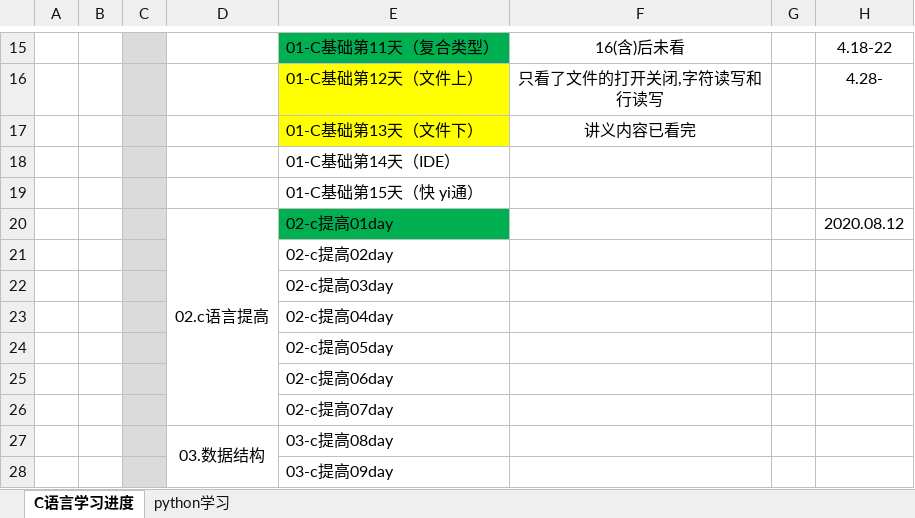
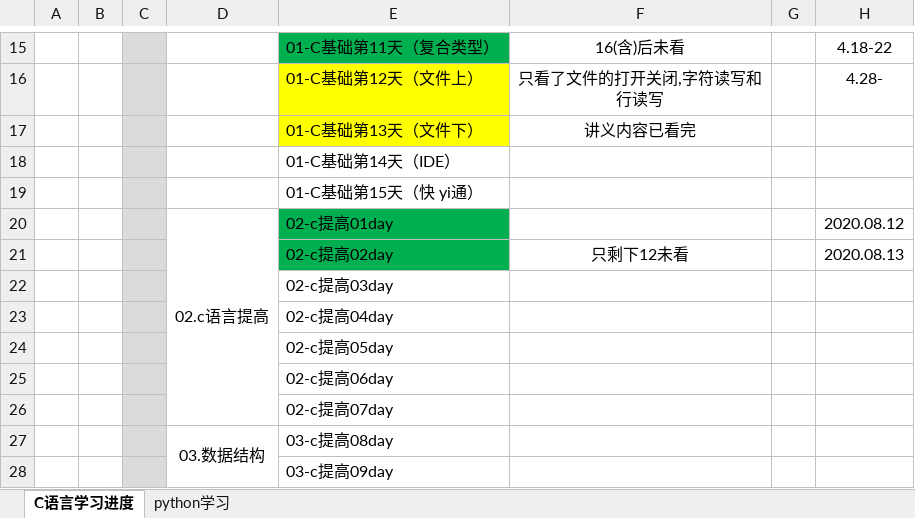
Before and after one commit to zzggxx/Summary, an Excel workbook: 0_C和python学习计划.xlsx, sheet C语言学习进度, drawn as a sheet; only a part is shown, gaps mark what is left out; values as stored, in another font and other column widths than the file's, no borders; removed rows and columns are numbered as before the commit, all else as after; the diff names each change by its address in the sheet, - before the commit and + after, or states it on an @@ line.

```diff
--- a/0_C和python学习计划.xlsx (sheet C语言学习进度)
+++ b/0_C和python学习计划.xlsx (sheet C语言学习进度)
-row 21:  |  |  |  | 02-c提高02day
+row 21:  |  |  |  | 02-c提高02day | 只剩下12未看 |  | 2020.08.13
```
Also changed, not shown: 8 other files.
